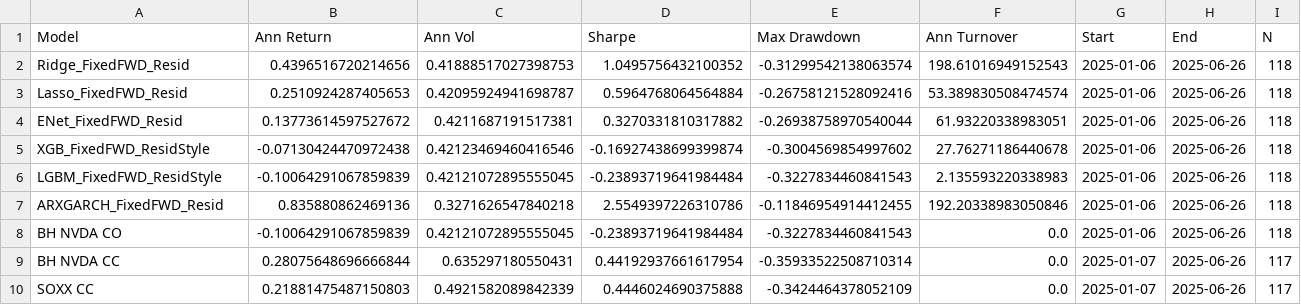
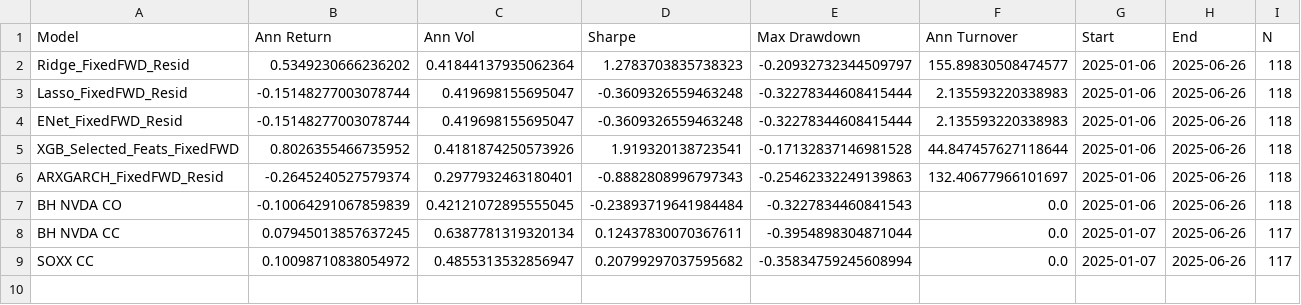
Before and after one commit to JoshuaGloor/dsa5205-project-2, a CSV file: reports/metrics_summary_no_dupes.csv, drawn as a sheet.

```diff
--- a/reports/metrics_summary_no_dupes.csv
+++ b/reports/metrics_summary_no_dupes.csv
@@ -1,10 +1,9 @@
 Model,Ann Return,Ann Vol,Sharpe,Max Drawdown,Ann Turnover,Start,End,N
-Ridge_FixedFWD_Resid,0.4396516720214656,0.41888517027398753,1.0495756432100352,-0.31299542138063574,198.61016949152543,2025-01-06,2025-06-26,118
-Lasso_FixedFWD_Resid,0.2510924287405653,0.42095924941698787,0.5964768064564884,-0.26758121528092416,53.389830508474574,2025-01-06,2025-06-26,118
-ENet_FixedFWD_Resid,0.13773614597527672,0.4211687191517381,0.3270331810317882,-0.26938758970540044,61.93220338983051,2025-01-06,2025-06-26,118
-XGB_FixedFWD_ResidStyle,-0.07130424470972438,0.42123469460416546,-0.16927438699399874,-0.3004569854997602,27.76271186440678,2025-01-06,2025-06-26,118
-LGBM_FixedFWD_ResidStyle,-0.10064291067859839,0.42121072895555045,-0.23893719641984484,-0.3227834460841543,2.135593220338983,2025-01-06,2025-06-26,118
-ARXGARCH_FixedFWD_Resid,0.835880862469136,0.3271626547840218,2.5549397226310786,-0.11846954914412455,192.20338983050846,2025-01-06,2025-06-26,118
+Ridge_FixedFWD_Resid,0.5349230666236202,0.41844137935062364,1.2783703835738323,-0.20932732344509797,155.89830508474577,2025-01-06,2025-06-26,118
+Lasso_FixedFWD_Resid,-0.15148277003078744,0.419698155695047,-0.3609326559463248,-0.32278344608415444,2.135593220338983,2025-01-06,2025-06-26,118
+ENet_FixedFWD_Resid,-0.15148277003078744,0.419698155695047,-0.3609326559463248,-0.32278344608415444,2.135593220338983,2025-01-06,2025-06-26,118
+XGB_Selected_Feats_FixedFWD,0.8026355466735952,0.4181874250573926,1.919320138723541,-0.17132837146981528,44.847457627118644,2025-01-06,2025-06-26,118
+ARXGARCH_FixedFWD_Resid,-0.2645240527579374,0.2977932463180401,-0.8882808996797343,-0.25462332249139863,132.40677966101697,2025-01-06,2025-06-26,118
 BH NVDA CO,-0.10064291067859839,0.42121072895555045,-0.23893719641984484,-0.3227834460841543,0.0,2025-01-06,2025-06-26,118
-BH NVDA CC,0.28075648696666844,0.635297180550431,0.44192937661617954,-0.35933522508710314,0.0,2025-01-07,2025-06-26,117
-SOXX CC,0.21881475487150803,0.4921582089842339,0.4446024690375888,-0.3424464378052109,0.0,2025-01-07,2025-06-26,117
+BH NVDA CC,0.07945013857637245,0.6387781319320134,0.12437830070367611,-0.3954898304871044,0.0,2025-01-07,2025-06-26,117
+SOXX CC,0.10098710838054972,0.4855313532856947,0.20799297037595682,-0.35834759245608994,0.0,2025-01-07,2025-06-26,117
```
Also changed, not shown: reports/ARXGARCH_FixedFWD_Resid_wf.csv, reports/ENet_FixedFWD_Resid_wf.csv, 15 other files.
